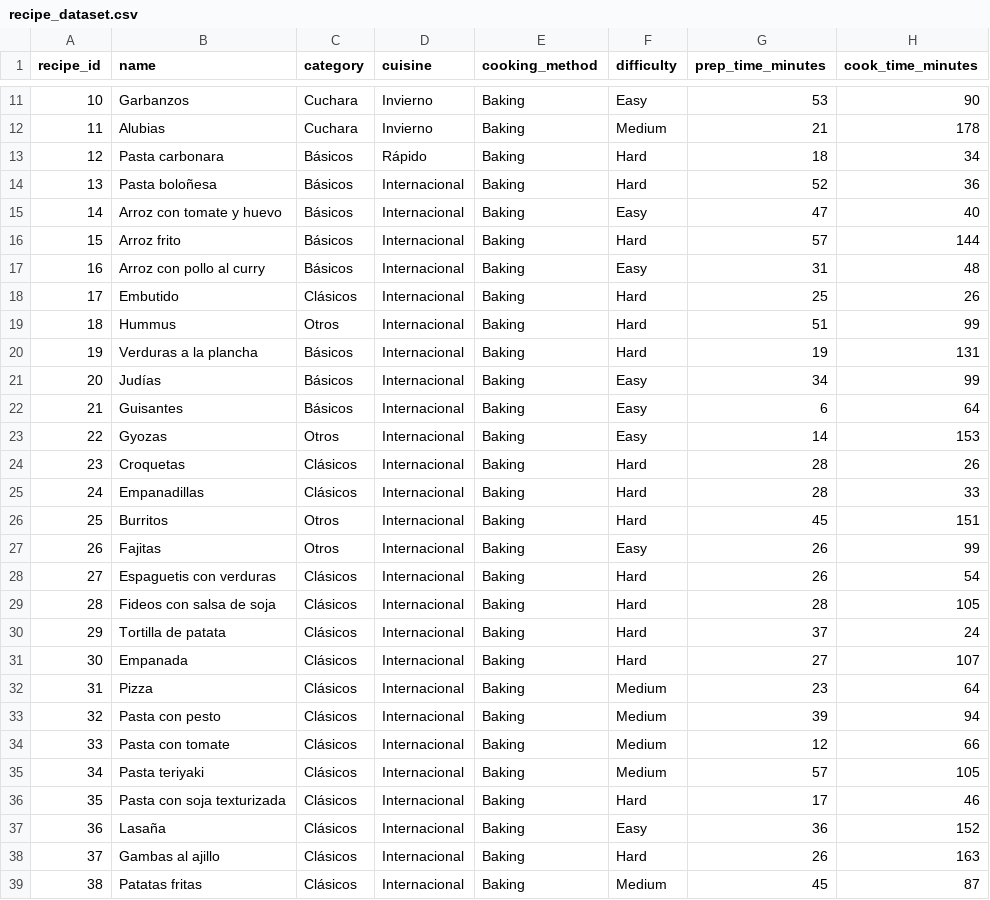
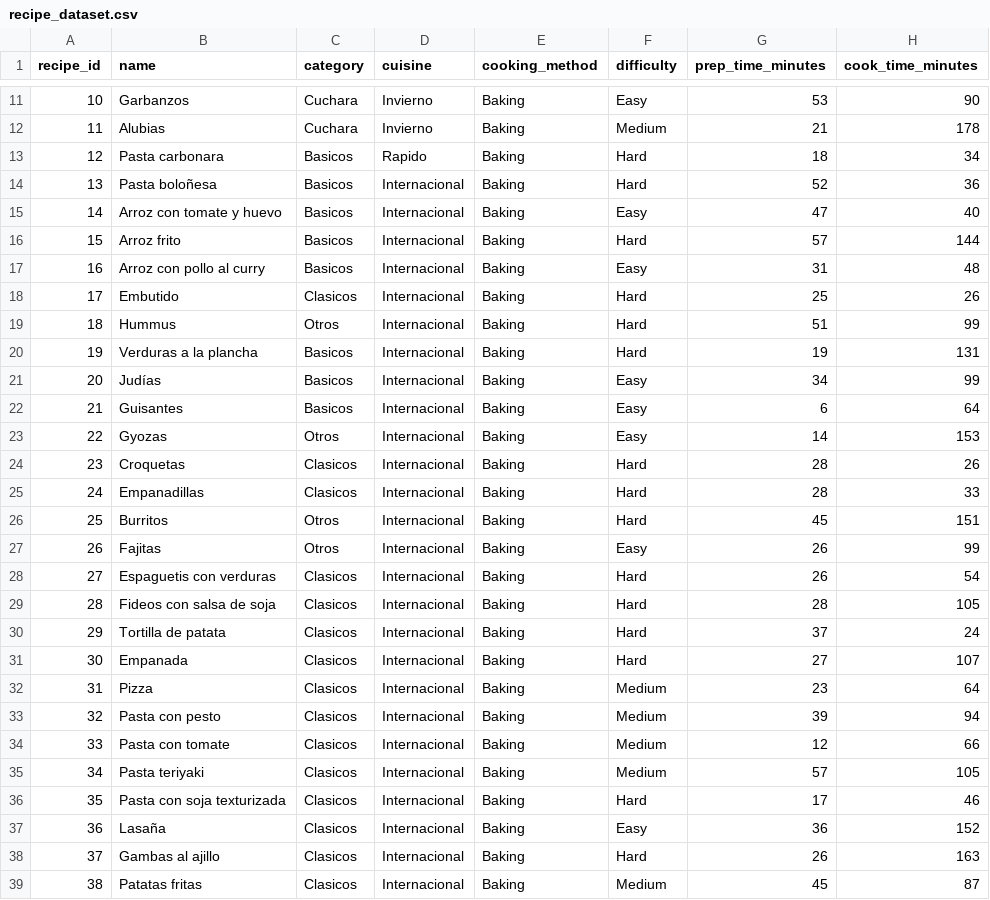
Before and after one commit to dcb24/App, a CSV file: recipe_dataset.csv, drawn as a sheet; only a part is shown, gaps mark what is left out; the diff covers the shown part only; the diff names each change by its address in the sheet, - before the commit and + after, or states it on an @@ line.

Commit message:
subida dataset semipropio

```diff
--- a/recipe_dataset.csv
+++ b/recipe_dataset.csv
-C13:C17 (category): Básicos
+C13:C17 (category): Basicos
-D13 (cuisine): Rápido
+D13 (cuisine): Rapido
-C18 (category): Clásicos
+C18 (category): Clasicos
-C20:C22 (category): Básicos
+C20:C22 (category): Basicos
-C24:C25 (category): Clásicos
+C24:C25 (category): Clasicos
-C28:C39 (category): Clásicos
+C28:C39 (category): Clasicos
```
Also changed, not shown: 32 edited cells elsewhere in this file, 2 other files.
